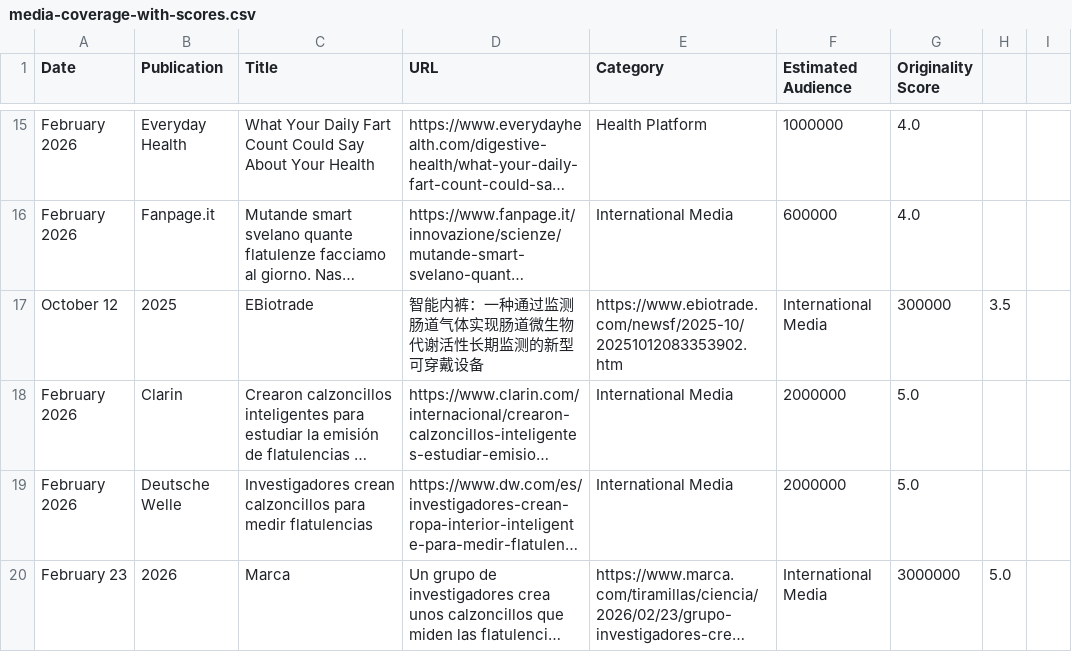
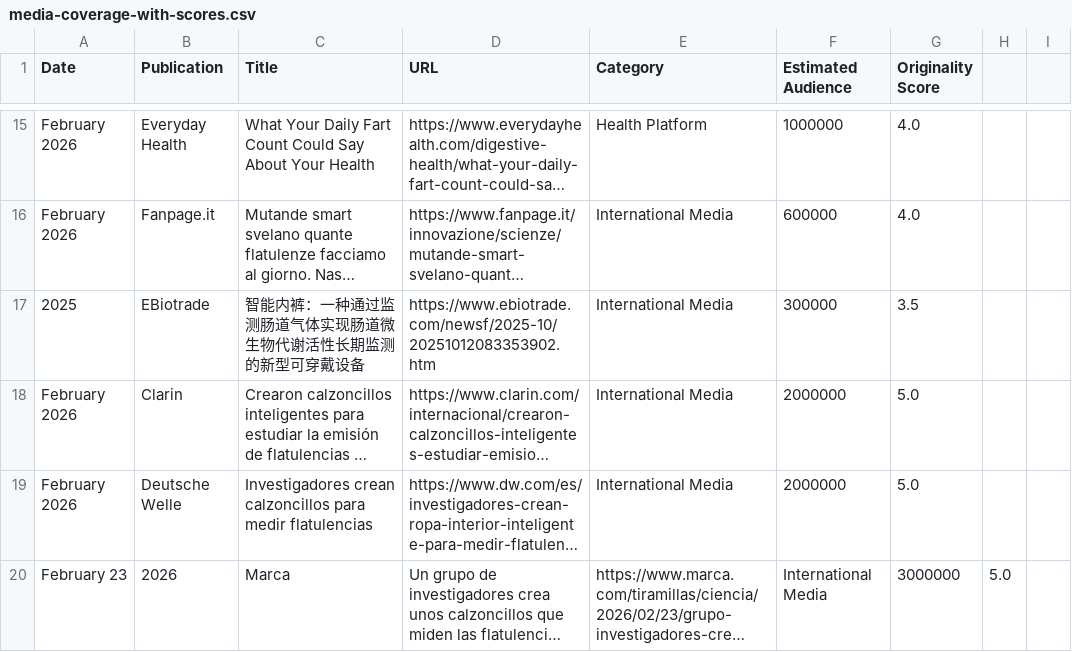
Before and after one commit to brantley-hall/human-flatus-atlas, a CSV file: media-coverage-with-scores.csv, drawn as a sheet; only a part is shown, gaps mark what is left out; long unchanged cells end in …; removed rows and columns are numbered as before the commit, all else as after; the diff names each change by its address in the sheet, - before the commit and + after, or states it on an @@ line.

Commit message:
Remove specific date from EBiotrade Chinese article
- Changed 'October 12, 2025' to just '2025' in database
- Updated display in other-featured.html (both instances)
- Updated display in global-multilingual-media.html
- Maintains year reference while removing specific date

```diff
--- a/media-coverage-with-scores.csv
+++ b/media-coverage-with-scores.csv
-row 17: October 12 | 2025 | EBiotrade | 智能内裤：一种通过监测肠道气体实现肠道微生物代谢活性长期监测的新型可穿戴设备 | https://www.ebiotrade.com/newsf/2025-10/20251012083353902.htm | International Media | 300000 | 3.5
+row 17: 2025 | EBiotrade | 智能内裤：一种通过监测肠道气体实现肠道微生物代谢活性长期监测的新型可穿戴设备 | https://www.ebiotrade.com/newsf/2025-10/20251012083353902.htm | International Media | 300000 | 3.5
```
Also changed, not shown: 3 other files.
